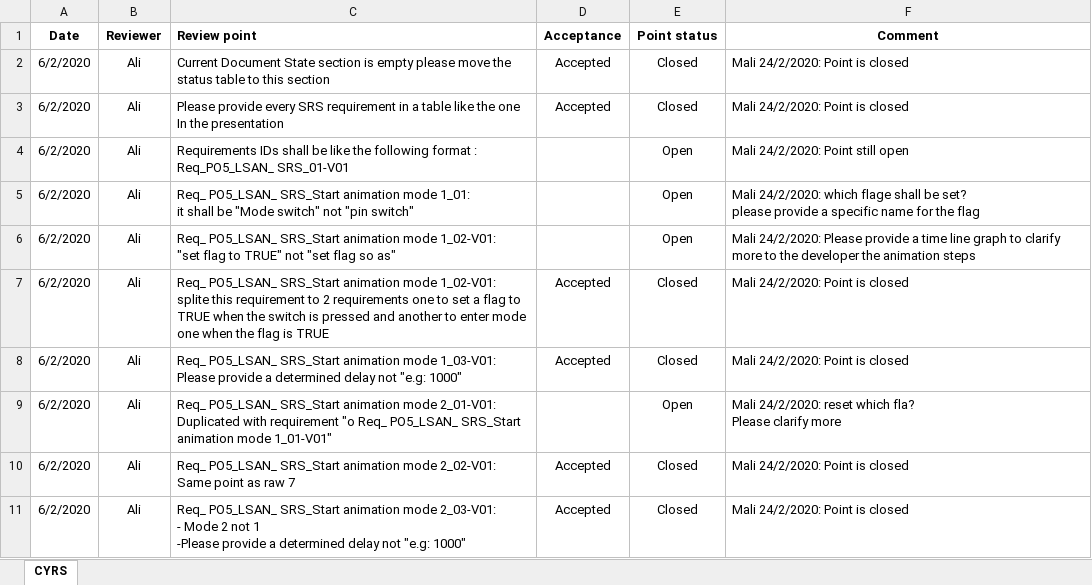
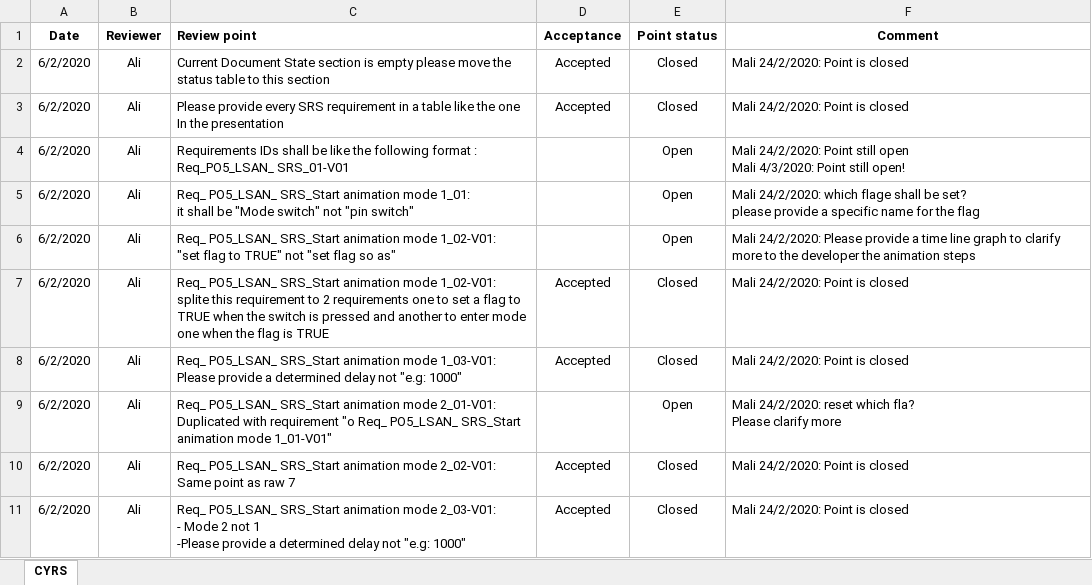
Before and after one commit to cipher93/FirstSWRepo, an Excel workbook: Software Specification/SRS/Review.xlsx, sheet CYRS, drawn as a sheet; only a part is shown; values as stored, in another font and other column widths than the file's, no borders; conditional formats not drawn; ↵ is a line break in a cell; the diff names each change by its address in the sheet, - before the commit and + after, or states it on an @@ line.

```diff
--- a/Software Specification/SRS/Review.xlsx (sheet CYRS)
+++ b/Software Specification/SRS/Review.xlsx (sheet CYRS)
-F4 (Comment): …still open
+F4 (Comment): …still open ↵ Mali 4/3/2020: Point still open!
```
Also changed, not shown: 1 other file.
